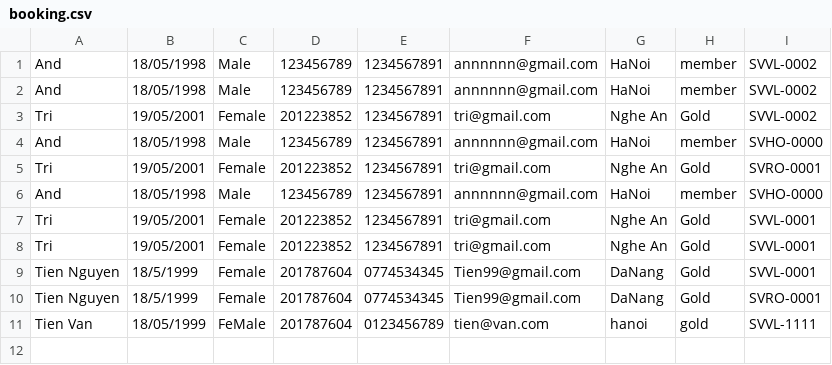
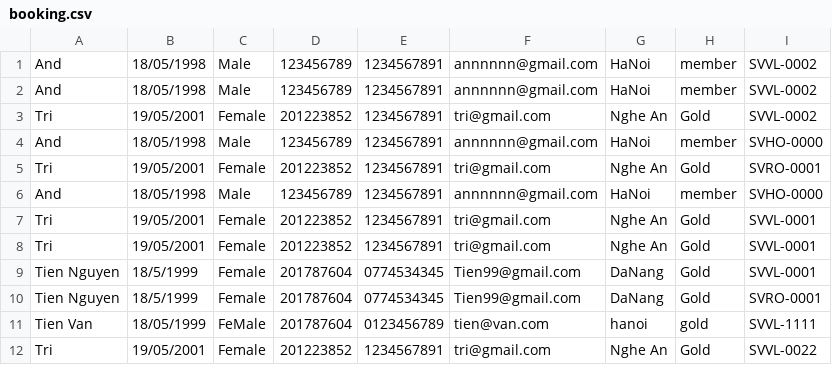
Before and after one commit to NguyenVanTien99/A0920I1-NguyenVanTien, a CSV file: CasestudyModule2/src/data/booking.csv, drawn as a sheet.

```diff
--- a/CasestudyModule2/src/data/booking.csv
+++ b/CasestudyModule2/src/data/booking.csv
@@ -11 +11,2 @@ Tien Nguyen,18/5/1999,Female,201787604,0774534345,Tien99@gmail.com,DaNang,Gold,S
 Tien Van,18/05/1999,FeMale,201787604,0123456789,tien@van.com,hanoi,gold,SVVL-1111
+Tri,19/05/2001,Female,201223852,1234567891,tri@gmail.com,Nghe An,Gold,SVVL-0022
```
Also changed, not shown: CasestudyModule2/out/production/CasestudyModule2/data/booking.csv, CasestudyModule2/out/production/CasestudyModule2/data/customer.csv, 10 other files.
